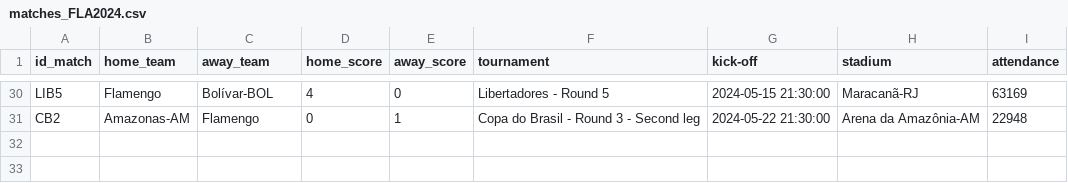
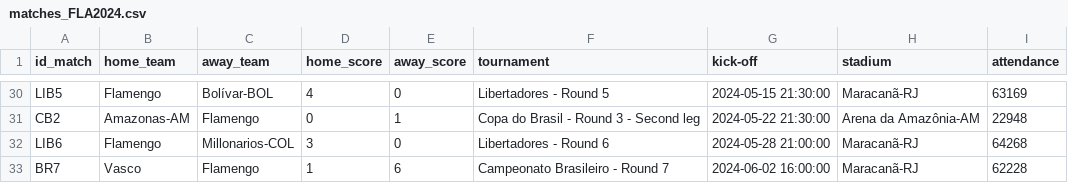
Before and after one commit to williamjouse/jogos-Flamengo-2024, a CSV file: data/raw/matches_FLA2024.csv, drawn as a sheet; only a part is shown, gaps mark what is left out; the diff names each change by its address in the sheet, - before the commit and + after, or states it on an @@ line.

```diff
--- a/data/raw/matches_FLA2024.csv
+++ b/data/raw/matches_FLA2024.csv
+row 32: LIB6 | Flamengo | Millonarios-COL | 3 | 0 | Libertadores - Round 6 | 2024-05-28 21:00:00 | Maracanã-RJ | 64268
+row 33: BR7 | Vasco | Flamengo | 1 | 6 | Campeonato Brasileiro - Round 7 | 2024-06-02 16:00:00 | Maracanã-RJ | 62228
```
Also changed, not shown: data/processed/goal_scorers_2024.csv, data/processed/matches_FLA2024.csv, 9 other files.
